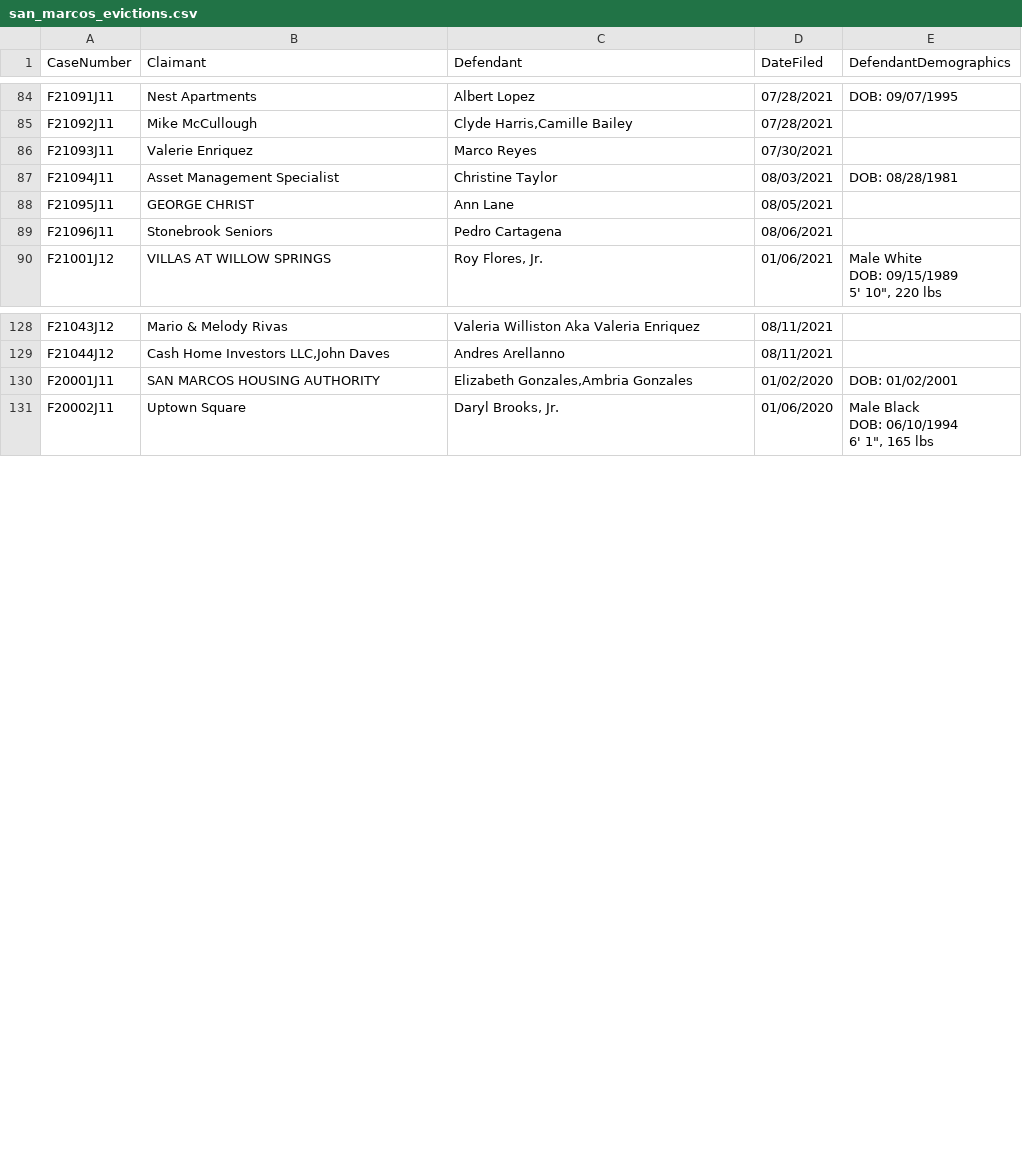
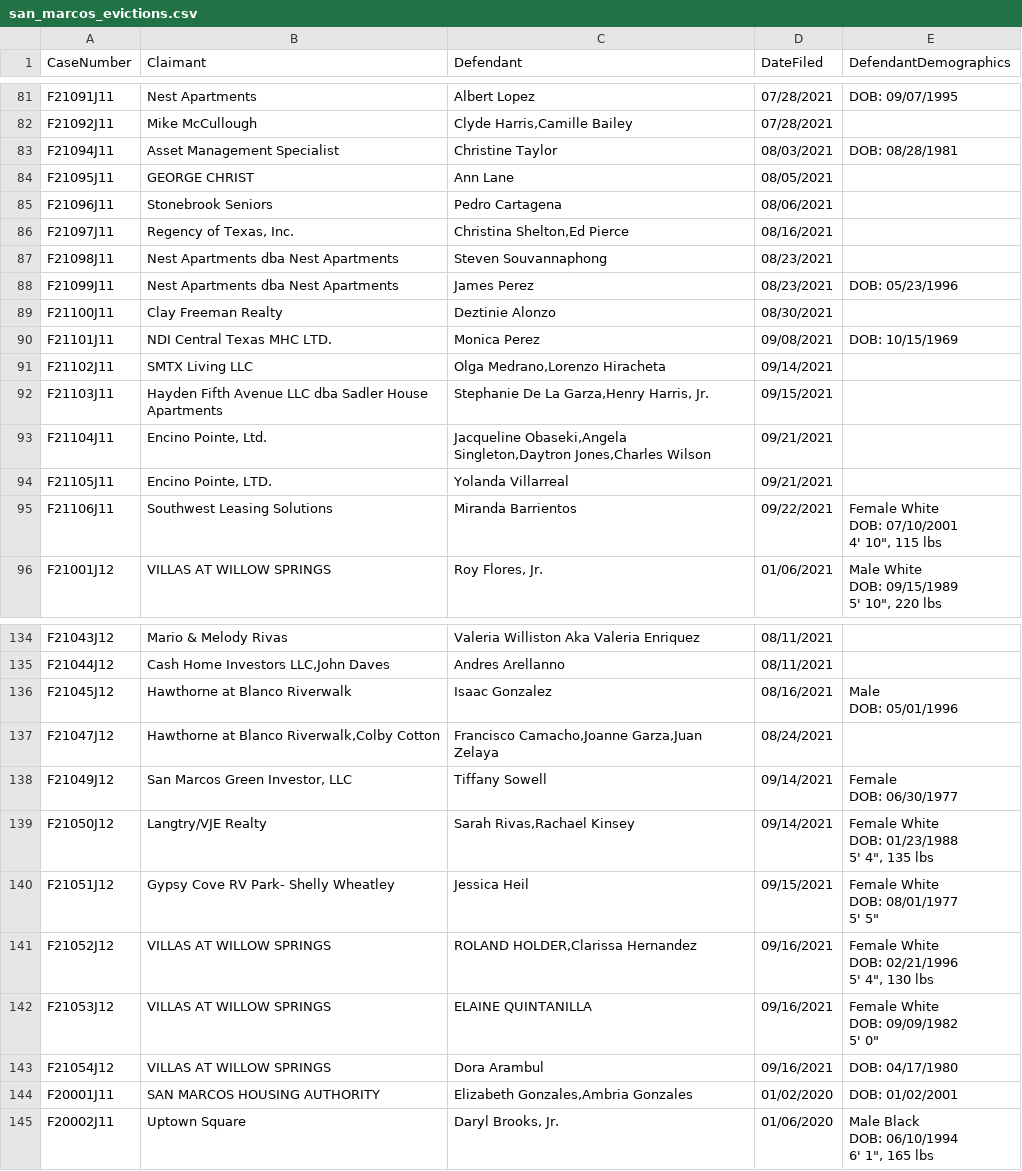
Before and after one commit to danielcarterprojects/txstate-data, a CSV file: data/evictions/san_marcos_evictions.csv, drawn as a sheet; only a part is shown, gaps mark what is left out; removed rows and columns are numbered as before the commit, all else as after; ↵ is a line break in a cell; the diff covers the shown part only; the diff names each change by its address in the sheet, - before the commit and + after, or states it on an @@ line.

Commit message:
Update evictions

```diff
--- a/data/evictions/san_marcos_evictions.csv
+++ b/data/evictions/san_marcos_evictions.csv
-row 86: F21093J11 | Valerie Enriquez | Marco Reyes | 07/30/2021
+row 86: F21097J11 | Regency of Texas, Inc. | Christina Shelton,Ed Pierce | 08/16/2021
+row 87: F21098J11 | Nest Apartments dba Nest Apartments | Steven Souvannaphong | 08/23/2021
+row 88: F21099J11 | Nest Apartments dba Nest Apartments | James Perez | 08/23/2021 | DOB: 05/23/1996
+row 89: F21100J11 | Clay Freeman Realty | Deztinie Alonzo | 08/30/2021
+row 90: F21101J11 | NDI Central Texas MHC LTD. | Monica Perez | 09/08/2021 | DOB: 10/15/1969
+row 91: F21102J11 | SMTX Living LLC | Olga Medrano,Lorenzo Hiracheta | 09/14/2021
+row 92: F21103J11 | Hayden Fifth Avenue LLC dba Sadler House Apartments | Stephanie De La Garza,Henry Harris, Jr. | 09/15/2021
+row 93: F21104J11 | Encino Pointe, Ltd. | Jacqueline Obaseki,Angela Singleton,Daytron Jones,Charles Wilson | 09/21/2021
+row 94: F21105J11 | Encino Pointe, LTD. | Yolanda Villarreal | 09/21/2021
+row 95: F21106J11 | Southwest Leasing Solutions | Miranda Barrientos | 09/22/2021 | Female White ↵ DOB: 07/10/2001 ↵ 4' 10", 115 lbs
+row 136: F21045J12 | Hawthorne at Blanco Riverwalk | Isaac Gonzalez | 08/16/2021 | Male ↵ DOB: 05/01/1996
+row 137: F21047J12 | Hawthorne at Blanco Riverwalk,Colby Cotton | Francisco Camacho,Joanne Garza,Juan Zelaya | 08/24/2021
+row 138: F21049J12 | San Marcos Green Investor, LLC | Tiffany Sowell | 09/14/2021 | Female ↵ DOB: 06/30/1977
+row 139: F21050J12 | Langtry/VJE Realty | Sarah Rivas,Rachael Kinsey | 09/14/2021 | Female White ↵ DOB: 01/23/1988 ↵ 5' 4", 135 lbs
+row 140: F21051J12 | Gypsy Cove RV Park- Shelly Wheatley | Jessica Heil | 09/15/2021 | Female White ↵ DOB: 08/01/1977 ↵ 5' 5"
+row 141: F21052J12 | VILLAS AT WILLOW SPRINGS | ROLAND HOLDER,Clarissa Hernandez | 09/16/2021 | Female White ↵ DOB: 02/21/1996 ↵ 5' 4", 130 lbs
+row 142: F21053J12 | VILLAS AT WILLOW SPRINGS | ELAINE QUINTANILLA | 09/16/2021 | Female White ↵ DOB: 09/09/1982 ↵ 5' 0"
+row 143: F21054J12 | VILLAS AT WILLOW SPRINGS | Dora Arambul | 09/16/2021 | DOB: 04/17/1980
```
Also changed, not shown: 3 removed rows and 1 edited cell elsewhere in this file, 1 other file.
